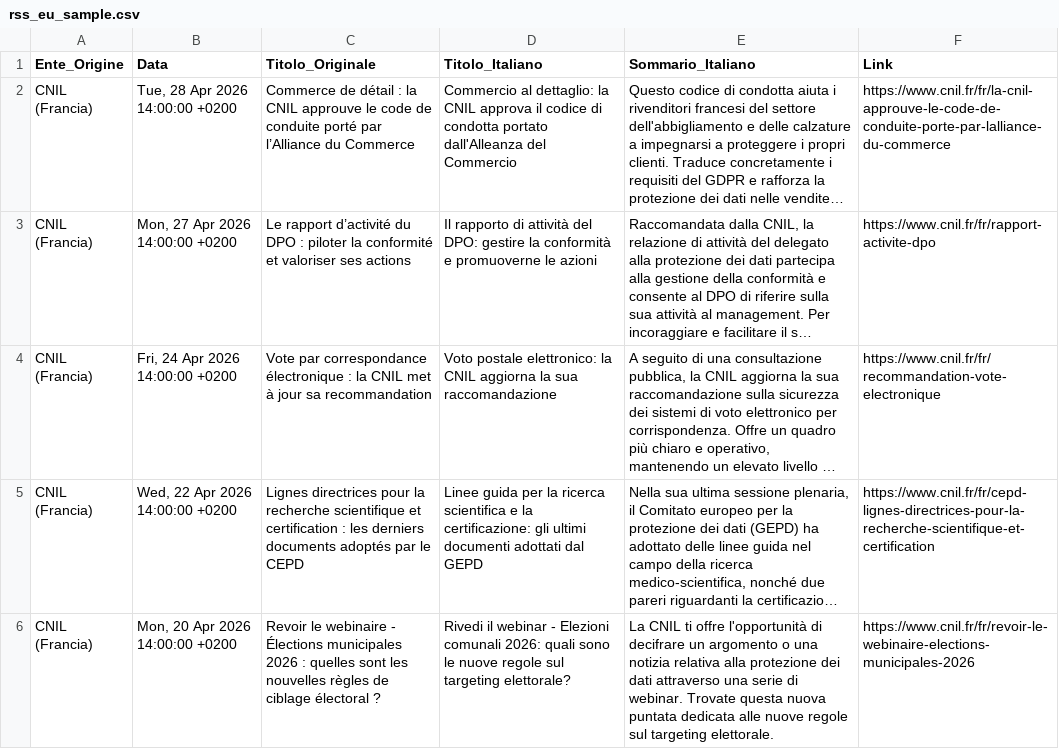
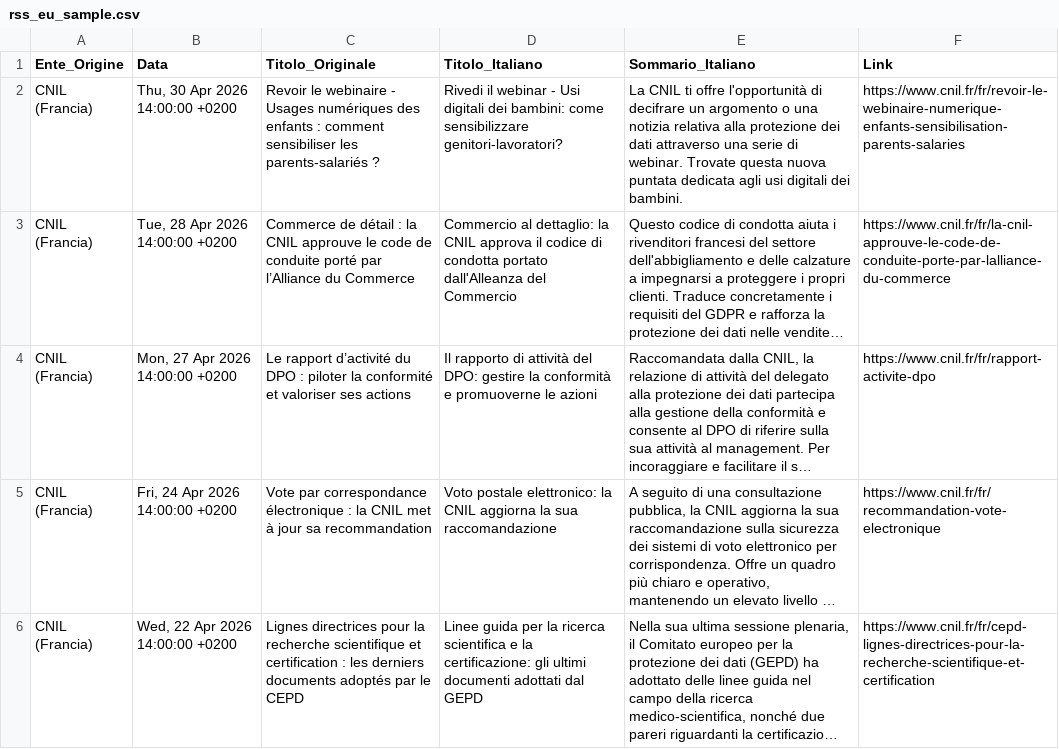
Before and after one commit to Draconer00/tech_advocacy_italia, a CSV file: data/raw/rss_eu_sample.csv, drawn as a sheet; long unchanged cells end in …; removed rows and columns are numbered as before the commit, all else as after; the diff names each change by its address in the sheet, - before the commit and + after, or states it on an @@ line.

```diff
--- a/data/raw/rss_eu_sample.csv
+++ b/data/raw/rss_eu_sample.csv
+row 2: CNIL (Francia) | Thu, 30 Apr 2026 14:00:00 +0200 | Revoir le webinaire - Usages numériques des enfants : comment sensibiliser les parents-salariés ? | Rivedi il webinar - Usi digitali dei bambini: come sensibilizzare genitori-lavoratori? | La CNIL ti offre l'opportunità di decifrare un argomento o una notizia relativa alla protezione dei dati attraverso una serie di webinar. Trovate questa nuova puntata dedicata agli usi digitali dei bambini. | https://www.cnil.fr/fr/revoir-le-webinaire-numerique-enfants-sensibilisation-parents-salaries
-row 6: CNIL (Francia) | Mon, 20 Apr 2026 14:00:00 +0200 | Revoir le webinaire - Élections municipales 2026 : quelles sont les nouvelles règles de ciblage électoral ? | Rivedi il webinar - Elezioni comunali 2026: quali sono le nuove regole sul targeting elettorale? | La CNIL ti offre l'opportunità di decifrare un argomento o una notizia relativa alla protezione dei dati attraverso una serie di webinar. Trovate questa nuova puntata dedicata alle nuove regole sul targeting elettorale. | https://www.cnil.fr/fr/revoir-le-webinaire-elections-municipales-2026
```
Also changed, not shown: data/processed/gnews_analyzed.csv, data/processed/gpdp_analyzed.csv, 5 other files.
